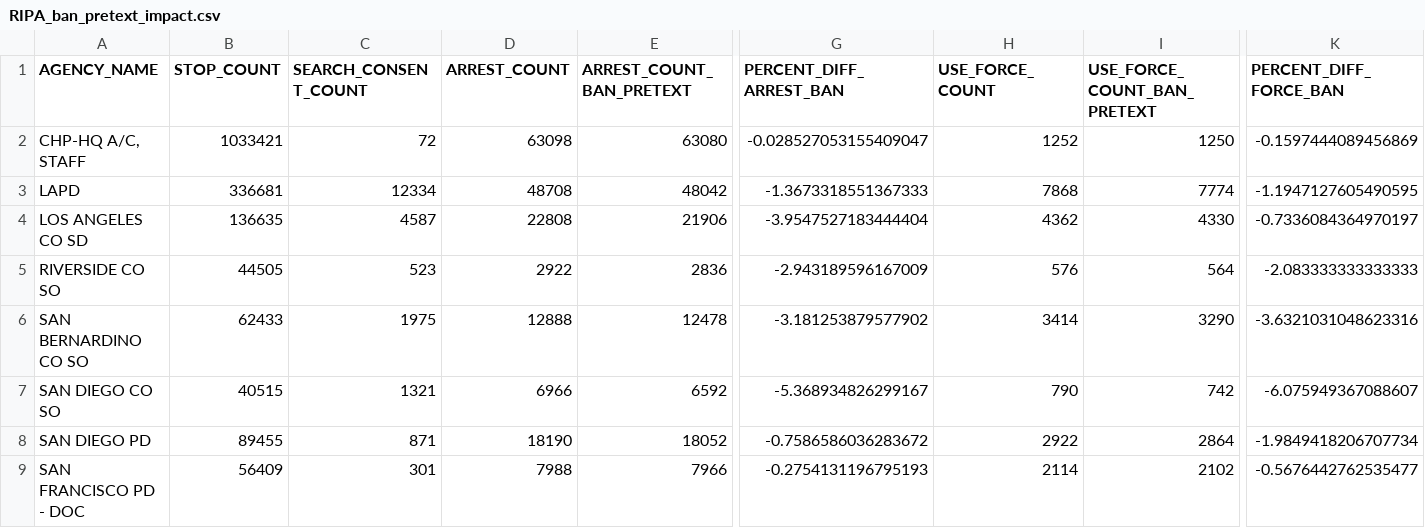
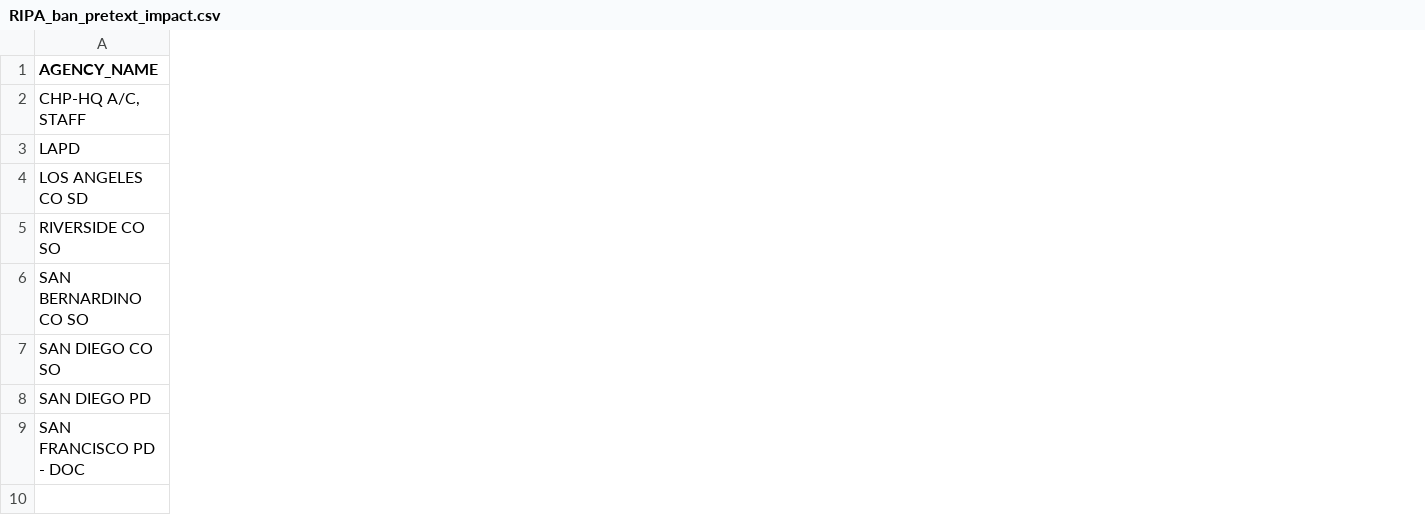
Before and after one commit to atielking/cpz_ripa, a CSV file: RIPA_ban_pretext_impact.csv, drawn as a sheet; only a part is shown, gaps mark what is left out; the diff covers the shown part only; the diff names each change by its address in the sheet, - before the commit and + after, or states it on an @@ line.

```diff
--- a/RIPA_ban_pretext_impact.csv
+++ b/RIPA_ban_pretext_impact.csv
-column B (STOP_COUNT), rows 2-9: 1033421 | 336681 | 136635 | 44505 | 62433 | 40515 | 89455 | 56409
-column C (SEARCH_CONSENT_COUNT), rows 2-9: 72 | 12334 | 4587 | 523 | 1975 | 1321 | 871 | 301
-column D (ARREST_COUNT), rows 2-9: 63098 | 48708 | 22808 | 2922 | 12888 | 6966 | 18190 | 7988
-column E (ARREST_COUNT_BAN_PRETEXT), rows 2-9: 63080 | 48042 | 21906 | 2836 | 12478 | 6592 | 18052 | 7966
-column G (PERCENT_DIFF_ARREST_BAN), rows 2-9: -0.028527053155409047 | -1.3673318551367333 | -3.9547527183444404 | -2.943189596167009 | -3.181253879577902 | -5.368934826299167 | -0.7586586036283672 | -0.2754131196795193
-column H (USE_FORCE_COUNT), rows 2-9: 1252 | 7868 | 4362 | 576 | 3414 | 790 | 2922 | 2114
-column I (USE_FORCE_COUNT_BAN_PRETEXT), rows 2-9: 1250 | 7774 | 4330 | 564 | 3290 | 742 | 2864 | 2102
-column K (PERCENT_DIFF_FORCE_BAN), rows 2-9: -0.1597444089456869 | -1.1947127605490595 | -0.7336084364970197 | -2.083333333333333 | -3.6321031048623316 | -6.075949367088607 | -1.9849418206707734 | -0.5676442762535477
```
Also changed, not shown: 3 removed columns elsewhere in this file, 1 other file.
